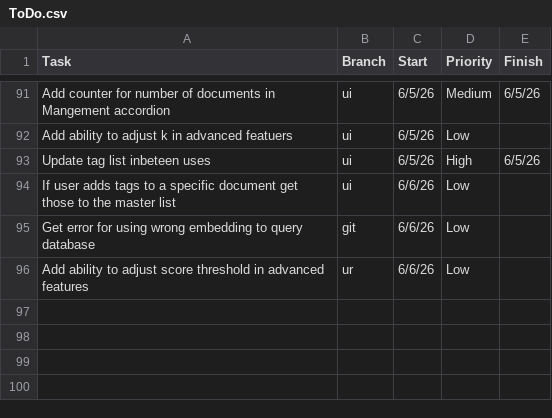
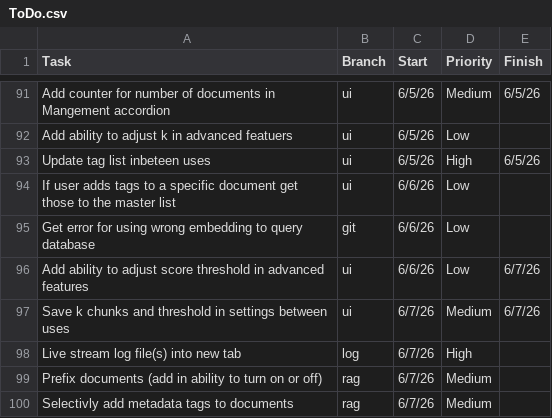
Before and after one commit to ZefCo/Technomancer, a CSV file: Issues and Tasks/ToDo.csv, drawn as a sheet; only a part is shown, gaps mark what is left out.

```diff
--- a/Issues and Tasks/ToDo.csv
+++ b/Issues and Tasks/ToDo.csv
@@ -95,2 +95,6 @@ If user adds tags to a specific document get those to the master list
 Get error for using wrong embedding to query database                                              , git   , 6/6/26 , Low     ,
-Add ability to adjust score threshold in advanced features                                         , ur    , 6/6/26 , Low     ,
+Add ability to adjust score threshold in advanced features                                         , ui    , 6/6/26 , Low     , 6/7/26
+Save k chunks and threshold in settings between uses                                               , ui    , 6/7/26 , Medium  , 6/7/26
+Live stream log file(s) into new tab                                                               , log   , 6/7/26 , High    ,
+Prefix documents (add in ability to turn on or off)                                                , rag   , 6/7/26 , Medium  ,
+Selectivly add metadata tags to documents                                                          , rag   , 6/7/26 , Medium  ,
```
Also changed, not shown: 9 other files.
